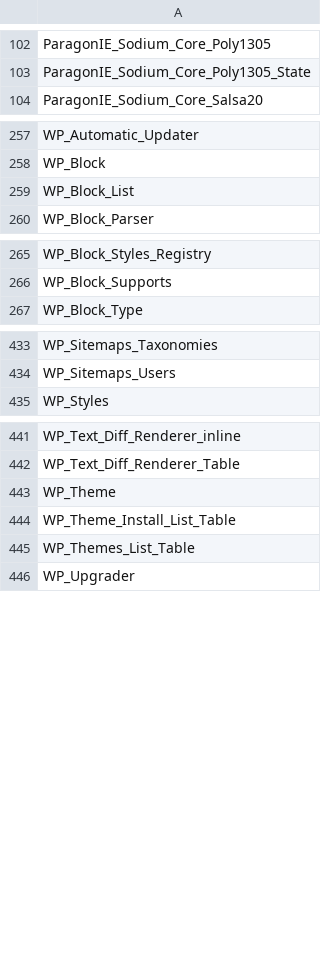
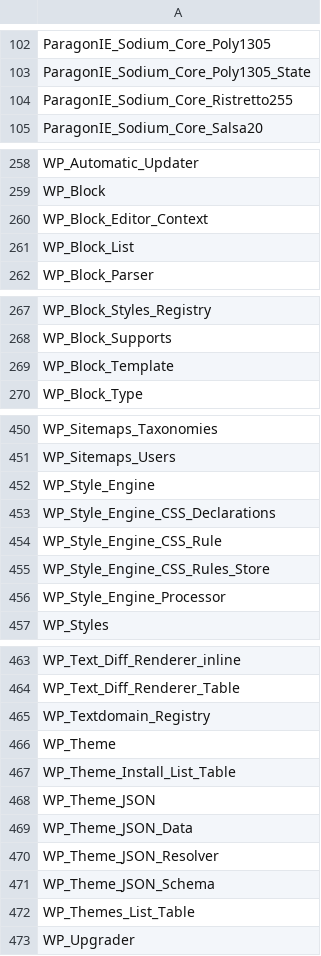
Before and after one commit to cumulus-digital/wp-cmls-base, a CSV file: .php-cs-fixer/wp-classes.csv, drawn as a sheet; only a part is shown, gaps mark what is left out; the diff covers the shown part only.

```diff
--- a/.php-cs-fixer/wp-classes.csv
+++ b/.php-cs-fixer/wp-classes.csv
@@ -103,2 +103,3 @@
 "ParagonIE_Sodium_Core_Poly1305_State",
+"ParagonIE_Sodium_Core_Ristretto255",
 "ParagonIE_Sodium_Core_Salsa20",
@@ -258,2 +259,3 @@
 "WP_Block",
+"WP_Block_Editor_Context",
 "WP_Block_List",
@@ -266,2 +268,3 @@
 "WP_Block_Supports",
+"WP_Block_Template",
 "WP_Block_Type",
@@ -434,2 +451,7 @@
 "WP_Sitemaps_Users",
+"WP_Style_Engine",
+"WP_Style_Engine_CSS_Declarations",
+"WP_Style_Engine_CSS_Rule",
+"WP_Style_Engine_CSS_Rules_Store",
+"WP_Style_Engine_Processor",
 "WP_Styles",
@@ -442,4 +464,9 @@
 "WP_Text_Diff_Renderer_Table",
+"WP_Textdomain_Registry",
 "WP_Theme",
 "WP_Theme_Install_List_Table",
+"WP_Theme_JSON",
+"WP_Theme_JSON_Data",
+"WP_Theme_JSON_Resolver",
+"WP_Theme_JSON_Schema",
 "WP_Themes_List_Table",
```
Also changed, not shown: 15 added rows elsewhere in this file, .php-cs-fixer/wp-consts.csv, 26 other files.
